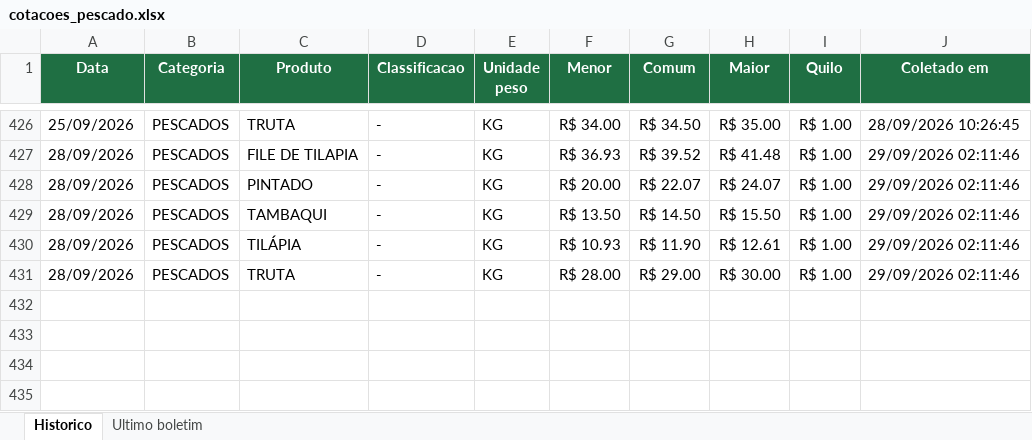
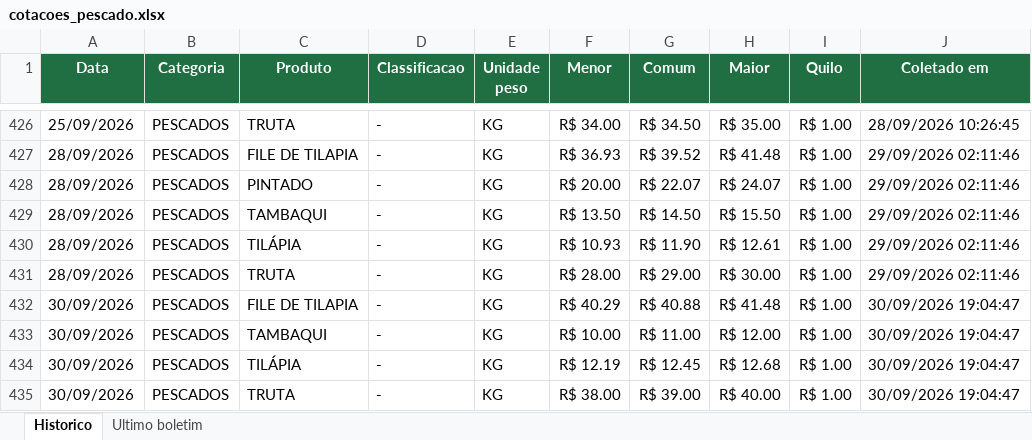
Before and after one commit to tbrena/robo-ceagesp, an Excel workbook: dados/cotacoes_pescado.xlsx, sheet Historico, drawn as a sheet; only a part is shown, gaps mark what is left out; values as stored, in another font and other column widths than the file's, no borders; the diff names each change by its address in the sheet, - before the commit and + after, or states it on an @@ line.

```diff
--- a/dados/cotacoes_pescado.xlsx (sheet Historico)
+++ b/dados/cotacoes_pescado.xlsx (sheet Historico)
+row 432: 30/09/2026 | PESCADOS | FILE DE TILAPIA | - | KG | R$ 40.29 | R$ 40.88 | R$ 41.48 | R$ 1.00 | 30/09/2026 19:04:47
+row 433: 30/09/2026 | PESCADOS | TAMBAQUI | - | KG | R$ 10.00 | R$ 11.00 | R$ 12.00 | R$ 1.00 | 30/09/2026 19:04:47
+row 434: 30/09/2026 | PESCADOS | TILÁPIA | - | KG | R$ 12.19 | R$ 12.45 | R$ 12.68 | R$ 1.00 | 30/09/2026 19:04:47
+row 435: 30/09/2026 | PESCADOS | TRUTA | - | KG | R$ 38.00 | R$ 39.00 | R$ 40.00 | R$ 1.00 | 30/09/2026 19:04:47
```
Also changed, not shown: sheet Ultimo boletim, 14 other files.
